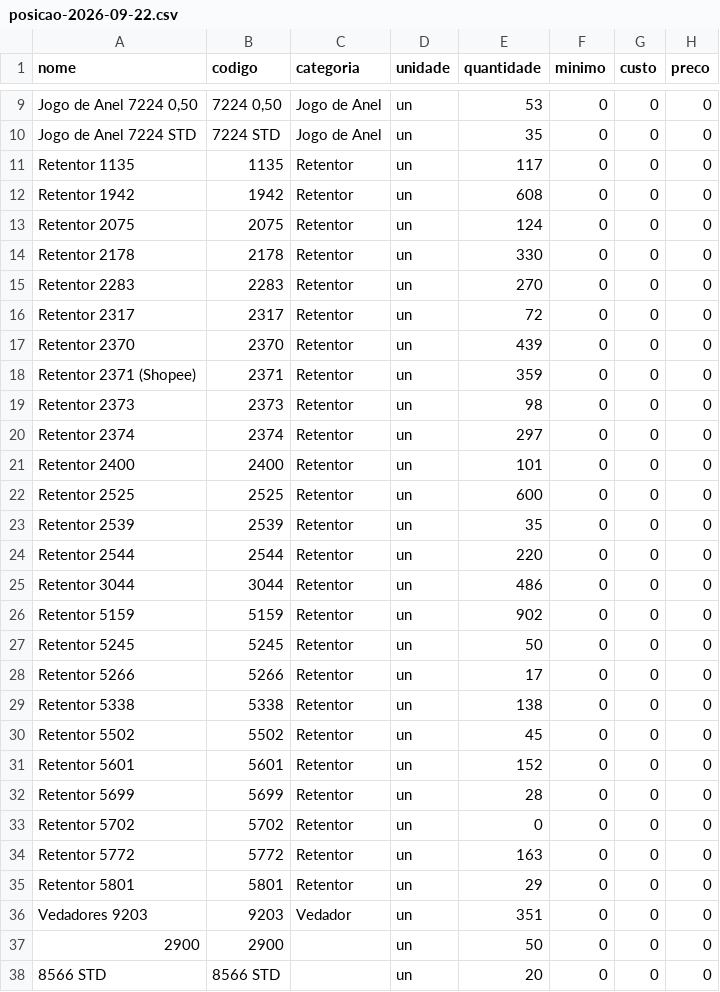
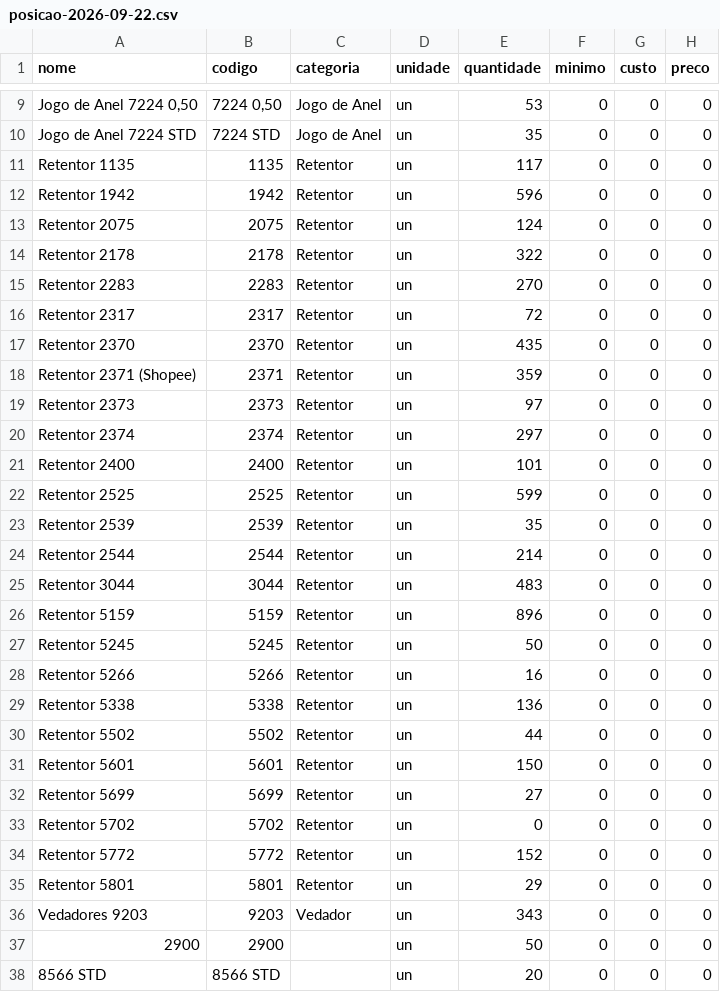
Before and after one commit to Arizon0/estoque-manager, a CSV file: dados/posicao-2026-09-22.csv, drawn as a sheet; only a part is shown, gaps mark what is left out.

```diff
--- a/dados/posicao-2026-09-22.csv
+++ b/dados/posicao-2026-09-22.csv
@@ -11,27 +11,27 @@ Jogo de Anel 7224 STD;7224 STD;Jogo de Anel;un;35;0;0;0
 Retentor 1135;1135;Retentor;un;117;0;0;0
-Retentor 1942;1942;Retentor;un;608;0;0;0
+Retentor 1942;1942;Retentor;un;596;0;0;0
 Retentor 2075;2075;Retentor;un;124;0;0;0
-Retentor 2178;2178;Retentor;un;330;0;0;0
+Retentor 2178;2178;Retentor;un;322;0;0;0
 Retentor 2283;2283;Retentor;un;270;0;0;0
 Retentor 2317;2317;Retentor;un;72;0;0;0
-Retentor 2370;2370;Retentor;un;439;0;0;0
+Retentor 2370;2370;Retentor;un;435;0;0;0
 Retentor 2371 (Shopee);2371;Retentor;un;359;0;0;0
-Retentor 2373;2373;Retentor;un;98;0;0;0
+Retentor 2373;2373;Retentor;un;97;0;0;0
 Retentor 2374;2374;Retentor;un;297;0;0;0
 Retentor 2400;2400;Retentor;un;101;0;0;0
-Retentor 2525;2525;Retentor;un;600;0;0;0
+Retentor 2525;2525;Retentor;un;599;0;0;0
 Retentor 2539;2539;Retentor;un;35;0;0;0
-Retentor 2544;2544;Retentor;un;220;0;0;0
-Retentor 3044;3044;Retentor;un;486;0;0;0
-Retentor 5159;5159;Retentor;un;902;0;0;0
+Retentor 2544;2544;Retentor;un;214;0;0;0
+Retentor 3044;3044;Retentor;un;483;0;0;0
+Retentor 5159;5159;Retentor;un;896;0;0;0
 Retentor 5245;5245;Retentor;un;50;0;0;0
-Retentor 5266;5266;Retentor;un;17;0;0;0
-Retentor 5338;5338;Retentor;un;138;0;0;0
-Retentor 5502;5502;Retentor;un;45;0;0;0
-Retentor 5601;5601;Retentor;un;152;0;0;0
-Retentor 5699;5699;Retentor;un;28;0;0;0
+Retentor 5266;5266;Retentor;un;16;0;0;0
+Retentor 5338;5338;Retentor;un;136;0;0;0
+Retentor 5502;5502;Retentor;un;44;0;0;0
+Retentor 5601;5601;Retentor;un;150;0;0;0
+Retentor 5699;5699;Retentor;un;27;0;0;0
 Retentor 5702;5702;Retentor;un;0;0;0;0
-Retentor 5772;5772;Retentor;un;163;0;0;0
+Retentor 5772;5772;Retentor;un;152;0;0;0
 Retentor 5801;5801;Retentor;un;29;0;0;0
-Vedadores 9203;9203;Vedador;un;351;0;0;0
+Vedadores 9203;9203;Vedador;un;343;0;0;0
 2900;2900;;un;50;0;0;0
```
